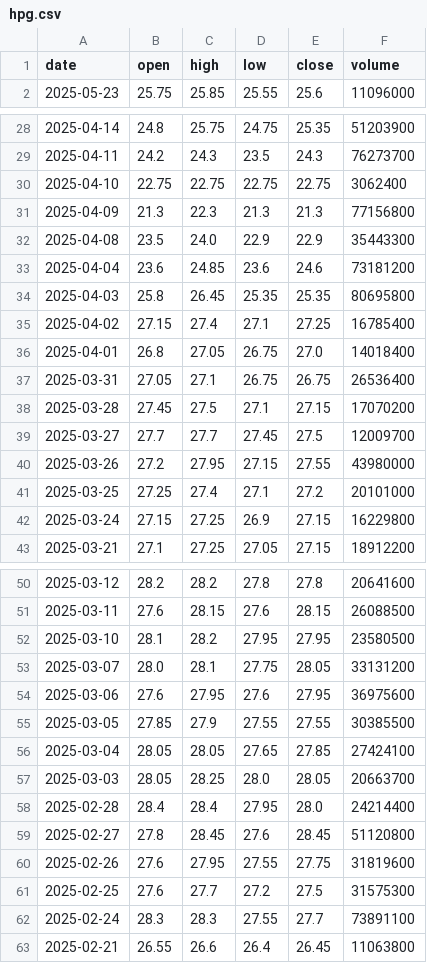
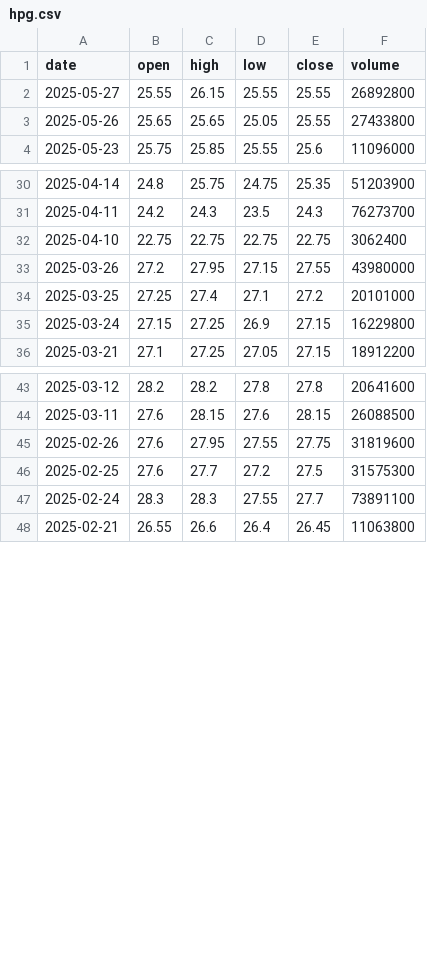
Before and after one commit to anhducbui6103/VNStockPredict, a CSV file: data/clean/hpg.csv, drawn as a sheet; only a part is shown, gaps mark what is left out.

```diff
--- a/data/clean/hpg.csv
+++ b/data/clean/hpg.csv
@@ -1,2 +1,4 @@
 date,open,high,low,close,volume
+2025-05-27,25.55,26.15,25.55,25.55,26892800
+2025-05-26,25.65,25.65,25.05,25.55,27433800
 2025-05-23,25.75,25.85,25.55,25.6,11096000
@@ -30,11 +32,2 @@ date,open,high,low,close,volume
 2025-04-10,22.75,22.75,22.75,22.75,3062400
-2025-04-09,21.3,22.3,21.3,21.3,77156800
-2025-04-08,23.5,24.0,22.9,22.9,35443300
-2025-04-04,23.6,24.85,23.6,24.6,73181200
-2025-04-03,25.8,26.45,25.35,25.35,80695800
-2025-04-02,27.15,27.4,27.1,27.25,16785400
-2025-04-01,26.8,27.05,26.75,27.0,14018400
-2025-03-31,27.05,27.1,26.75,26.75,26536400
-2025-03-28,27.45,27.5,27.1,27.15,17070200
-2025-03-27,27.7,27.7,27.45,27.5,12009700
 2025-03-26,27.2,27.95,27.15,27.55,43980000
@@ -51,10 +44,2 @@ date,open,high,low,close,volume
 2025-03-11,27.6,28.15,27.6,28.15,26088500
-2025-03-10,28.1,28.2,27.95,27.95,23580500
-2025-03-07,28.0,28.1,27.75,28.05,33131200
-2025-03-06,27.6,27.95,27.6,27.95,36975600
-2025-03-05,27.85,27.9,27.55,27.55,30385500
-2025-03-04,28.05,28.05,27.65,27.85,27424100
-2025-03-03,28.05,28.25,28.0,28.05,20663700
-2025-02-28,28.4,28.4,27.95,28.0,24214400
-2025-02-27,27.8,28.45,27.6,28.45,51120800
 2025-02-26,27.6,27.95,27.55,27.75,31819600
```
Also changed, not shown: data/clean/fpt.csv, data/clean/vnm.csv, 10 other files.
